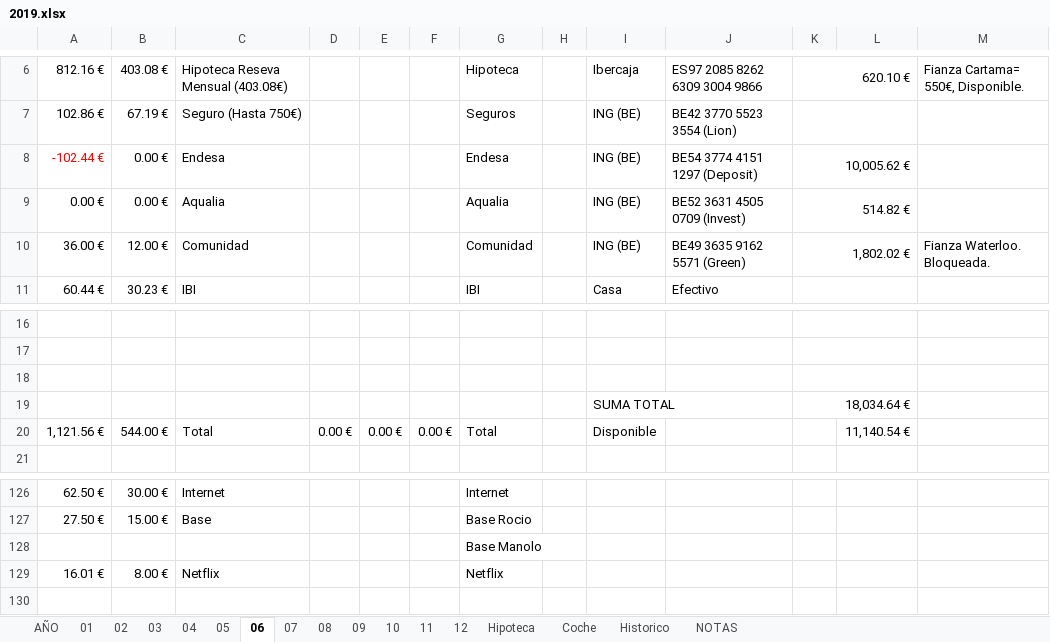
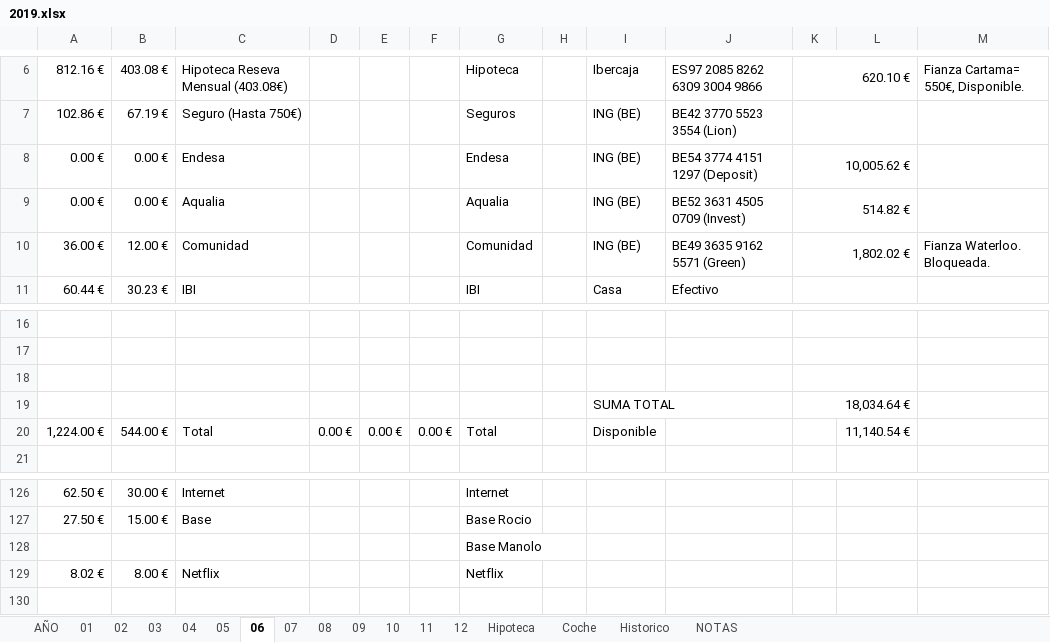
Before and after one commit to mrojassuarez/MRS_Manager, an Excel workbook: 2019/2019.xlsx, sheet 06, drawn as a sheet; only a part is shown, gaps mark what is left out; values as stored, in another font and other column widths than the file's, no borders; the diff names each change by its address in the sheet, - before the commit and + after, or states it on an @@ line.

```diff
--- a/2019/2019.xlsx (sheet 06)
+++ b/2019/2019.xlsx (sheet 06)
-A8: -102.44 €
+A8: 0.00 €
-A8 text colour: #FF0000
+A8 text colour: black
-A20: 1,121.56 €
+A20: 1,224.00 €
-A129: 16.01 €
+A129: 8.02 €
```
Also changed, not shown: sheet AÑO, sheet 05, sheet 08, sheet 11, sheet 09, sheet 07, 2 more sheets, 2019/Inversiones.xlsx, Redmine_Manager.xlsx.
